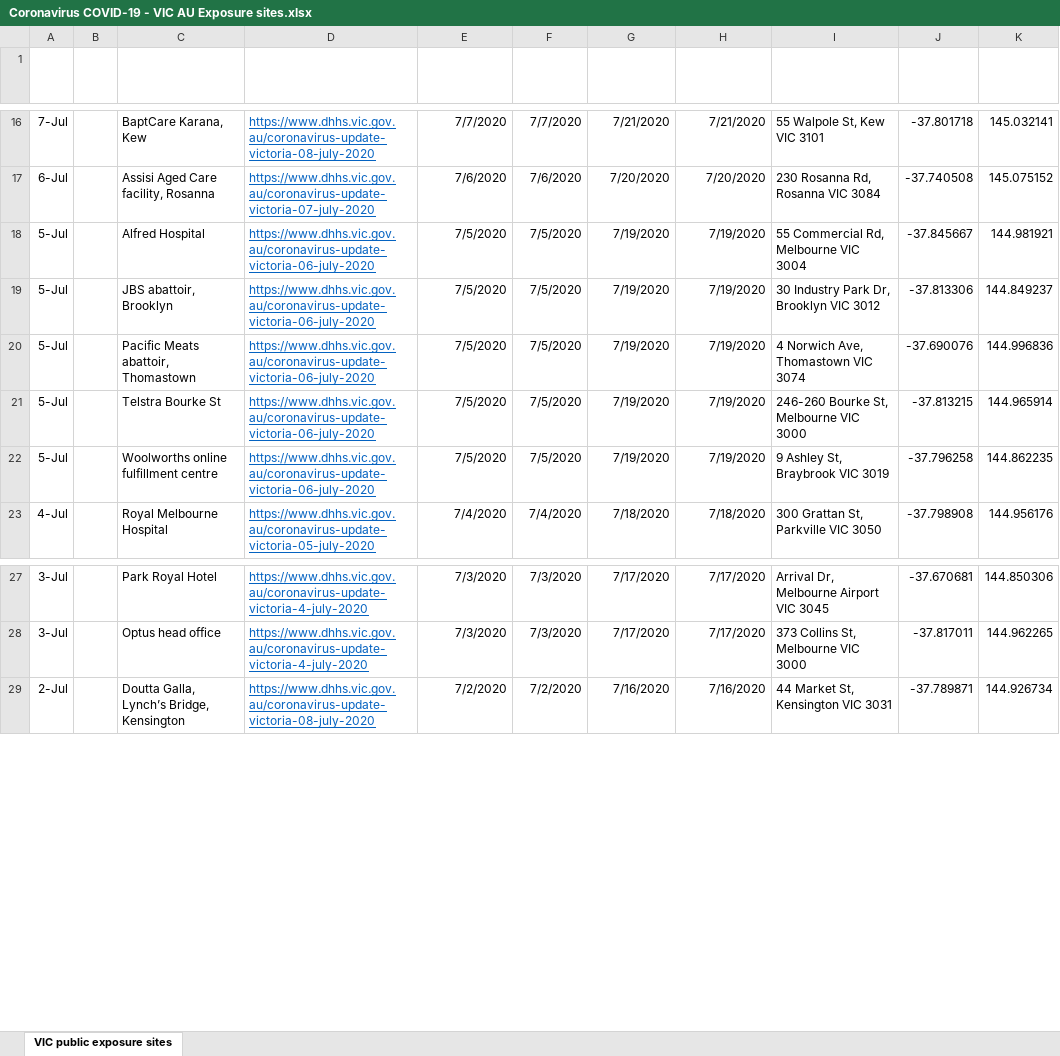
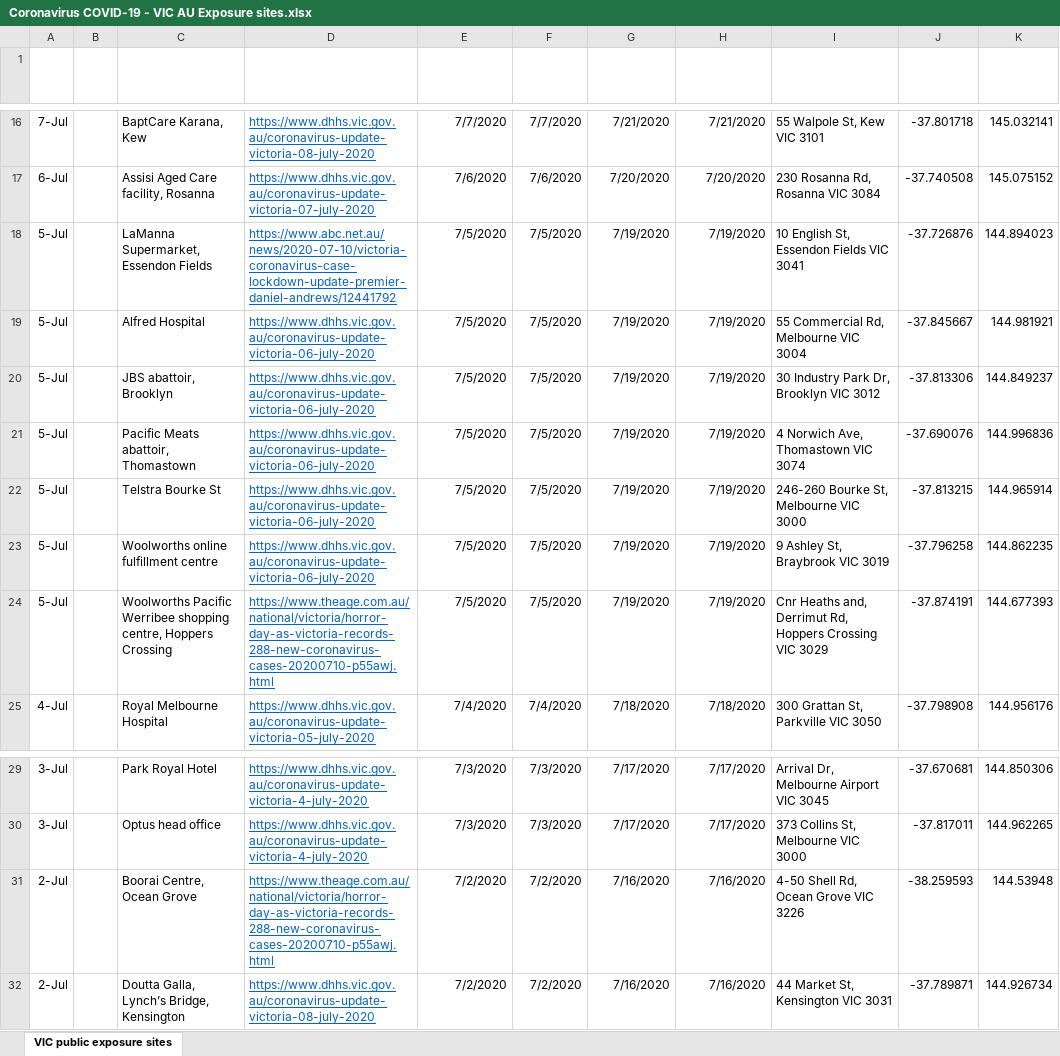
Before and after one commit to Mike-Honey/covid-19-vic-au, an Excel workbook: Coronavirus COVID-19 - VIC AU Exposure sites.xlsx, sheet VIC public exposure sites, drawn as a sheet; only a part is shown, gaps mark what is left out; values as stored, in another font and other column widths than the file's, no borders; table styles not drawn; the diff names each change by its address in the sheet, - before the commit and + after, or states it on an @@ line.

Commit message:
Add files via upload

```diff
--- a/Coronavirus COVID-19 - VIC AU Exposure sites.xlsx (sheet VIC public exposure sites)
+++ b/Coronavirus COVID-19 - VIC AU Exposure sites.xlsx (sheet VIC public exposure sites)
+row 18: 5-Jul |  | LaManna Supermarket, Essendon Fields | https://www.abc.net.au/news/2020-07-10/victoria-coronavirus-case-lockdown-update-premier-daniel-andrews/12441792 | 7/5/2020 | 7/5/2020 | 7/19/2020 | 7/19/2020 | 10 English St, Essendon Fields VIC 3041 | -37.726876 | 144.894023
+row 24: 5-Jul |  | Woolworths Pacific Werribee shopping centre, Hoppers Crossing | https://www.theage.com.au/national/victoria/horror-day-as-victoria-records-288-new-coronavirus-cases-20200710-p55awj.html | 7/5/2020 | 7/5/2020 | 7/19/2020 | 7/19/2020 | Cnr Heaths and, Derrimut Rd, Hoppers Crossing VIC 3029 | -37.874191 | 144.677393
+row 31: 2-Jul |  | Boorai Centre, Ocean Grove | https://www.theage.com.au/national/victoria/horror-day-as-victoria-records-288-new-coronavirus-cases-20200710-p55awj.html | 7/2/2020 | 7/2/2020 | 7/16/2020 | 7/16/2020 | 4-50 Shell Rd, Ocean Grove VIC 3226 | -38.259593 | 144.53948
```
